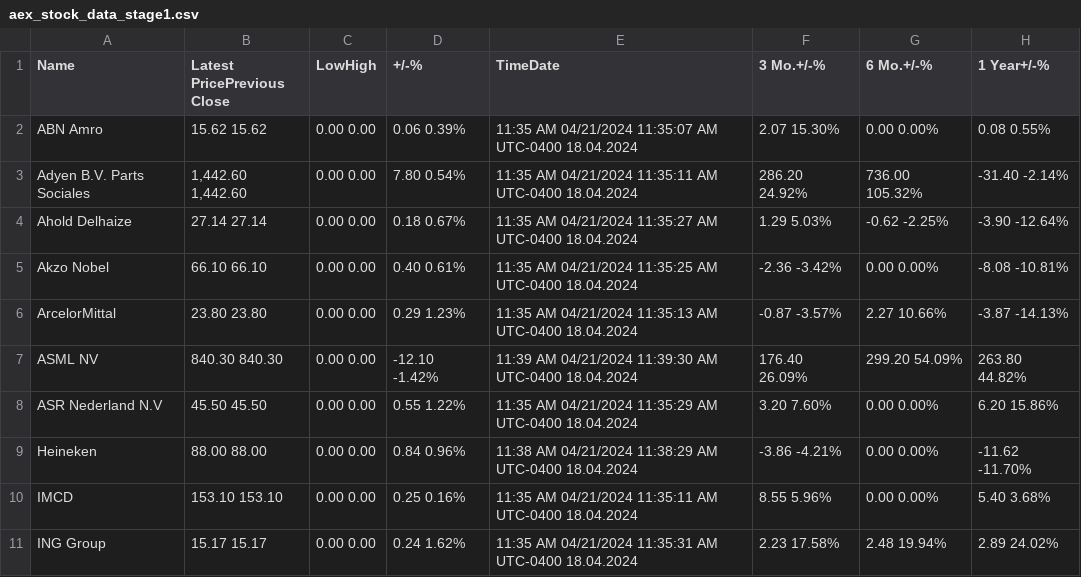
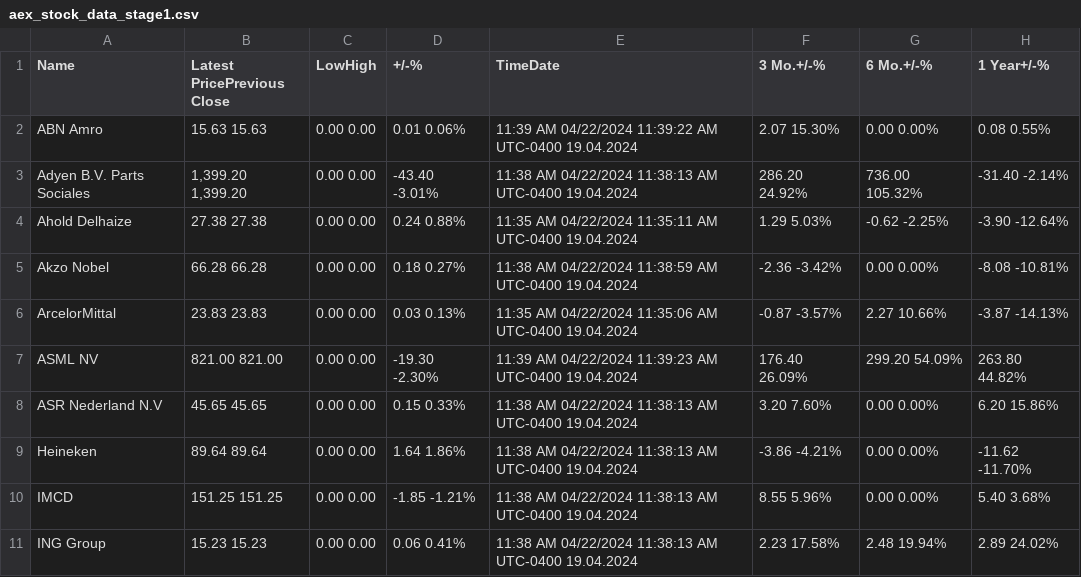
Before and after one commit to cmimholz/hslu-cip, a CSV file: data/raw_data_stage1/aex_stock_data_stage1.csv, drawn as a sheet; only a part is shown; the diff covers the shown part only.

```diff
--- a/data/raw_data_stage1/aex_stock_data_stage1.csv
+++ b/data/raw_data_stage1/aex_stock_data_stage1.csv
@@ -1,11 +1,11 @@
 Name,Latest PricePrevious Close,LowHigh,+/-%,TimeDate,3 Mo.+/-%,6 Mo.+/-%,1 Year+/-%
-ABN Amro,15.62 15.62,0.00 0.00,0.06 0.39%,11:35 AM 04/21/2024 11:35:07 AM UTC-0400 18.04.2024,2.07 15.30%,0.00 0.00%,0.08 0.55%
-Adyen B.V. Parts Sociales,"1,442.60 1,442.60",0.00 0.00,7.80 0.54%,11:35 AM 04/21/2024 11:35:11 AM UTC-0400 18.04.2024,286.20 24.92%,736.00 105.32%,-31.40 -2.14%
-Ahold Delhaize,27.14 27.14,0.00 0.00,0.18 0.67%,11:35 AM 04/21/2024 11:35:27 AM UTC-0400 18.04.2024,1.29 5.03%,-0.62 -2.25%,-3.90 -12.64%
-Akzo Nobel,66.10 66.10,0.00 0.00,0.40 0.61%,11:35 AM 04/21/2024 11:35:25 AM UTC-0400 18.04.2024,-2.36 -3.42%,0.00 0.00%,-8.08 -10.81%
-ArcelorMittal,23.80 23.80,0.00 0.00,0.29 1.23%,11:35 AM 04/21/2024 11:35:13 AM UTC-0400 18.04.2024,-0.87 -3.57%,2.27 10.66%,-3.87 -14.13%
-ASML NV,840.30 840.30,0.00 0.00,-12.10 -1.42%,11:39 AM 04/21/2024 11:39:30 AM UTC-0400 18.04.2024,176.40 26.09%,299.20 54.09%,263.80 44.82%
-ASR Nederland N.V,45.50 45.50,0.00 0.00,0.55 1.22%,11:35 AM 04/21/2024 11:35:29 AM UTC-0400 18.04.2024,3.20 7.60%,0.00 0.00%,6.20 15.86%
-Heineken,88.00 88.00,0.00 0.00,0.84 0.96%,11:38 AM 04/21/2024 11:38:29 AM UTC-0400 18.04.2024,-3.86 -4.21%,0.00 0.00%,-11.62 -11.70%
-IMCD,153.10 153.10,0.00 0.00,0.25 0.16%,11:35 AM 04/21/2024 11:35:11 AM UTC-0400 18.04.2024,8.55 5.96%,0.00 0.00%,5.40 3.68%
-ING Group,15.17 15.17,0.00 0.00,0.24 1.62%,11:35 AM 04/21/2024 11:35:31 AM UTC-0400 18.04.2024,2.23 17.58%,2.48 19.94%,2.89 24.02%
+ABN Amro,15.63 15.63,0.00 0.00,0.01 0.06%,11:39 AM 04/22/2024 11:39:22 AM UTC-0400 19.04.2024,2.07 15.30%,0.00 0.00%,0.08 0.55%
+Adyen B.V. Parts Sociales,"1,399.20 1,399.20",0.00 0.00,-43.40 -3.01%,11:38 AM 04/22/2024 11:38:13 AM UTC-0400 19.04.2024,286.20 24.92%,736.00 105.32%,-31.40 -2.14%
+Ahold Delhaize,27.38 27.38,0.00 0.00,0.24 0.88%,11:35 AM 04/22/2024 11:35:11 AM UTC-0400 19.04.2024,1.29 5.03%,-0.62 -2.25%,-3.90 -12.64%
+Akzo Nobel,66.28 66.28,0.00 0.00,0.18 0.27%,11:38 AM 04/22/2024 11:38:59 AM UTC-0400 19.04.2024,-2.36 -3.42%,0.00 0.00%,-8.08 -10.81%
+ArcelorMittal,23.83 23.83,0.00 0.00,0.03 0.13%,11:35 AM 04/22/2024 11:35:06 AM UTC-0400 19.04.2024,-0.87 -3.57%,2.27 10.66%,-3.87 -14.13%
+ASML NV,821.00 821.00,0.00 0.00,-19.30 -2.30%,11:39 AM 04/22/2024 11:39:23 AM UTC-0400 19.04.2024,176.40 26.09%,299.20 54.09%,263.80 44.82%
+ASR Nederland N.V,45.65 45.65,0.00 0.00,0.15 0.33%,11:38 AM 04/22/2024 11:38:13 AM UTC-0400 19.04.2024,3.20 7.60%,0.00 0.00%,6.20 15.86%
+Heineken,89.64 89.64,0.00 0.00,1.64 1.86%,11:38 AM 04/22/2024 11:38:13 AM UTC-0400 19.04.2024,-3.86 -4.21%,0.00 0.00%,-11.62 -11.70%
+IMCD,151.25 151.25,0.00 0.00,-1.85 -1.21%,11:38 AM 04/22/2024 11:38:13 AM UTC-0400 19.04.2024,8.55 5.96%,0.00 0.00%,5.40 3.68%
+ING Group,15.23 15.23,0.00 0.00,0.06 0.41%,11:38 AM 04/22/2024 11:38:13 AM UTC-0400 19.04.2024,2.23 17.58%,2.48 19.94%,2.89 24.02%
```
Also changed, not shown: 19 edited cells elsewhere in this file, 4 other files.
